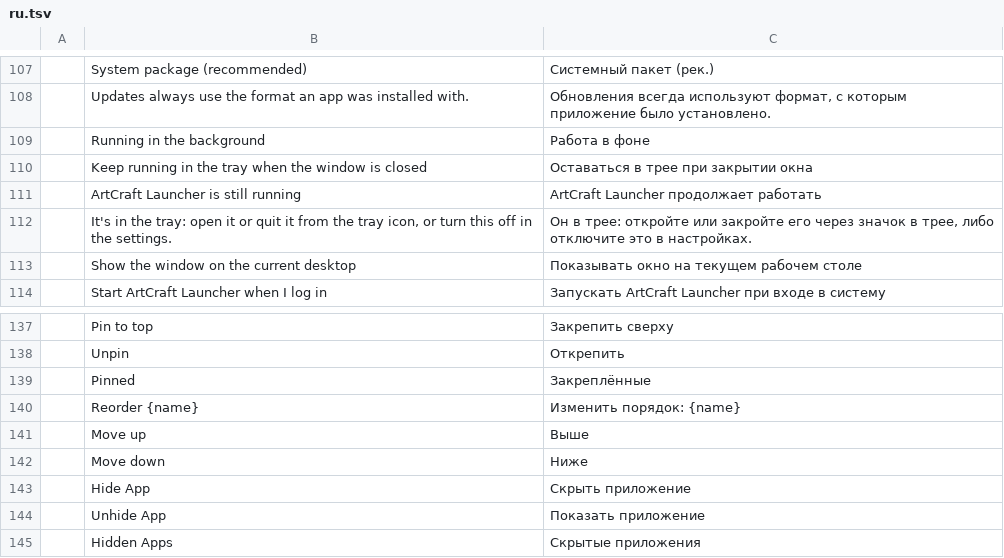
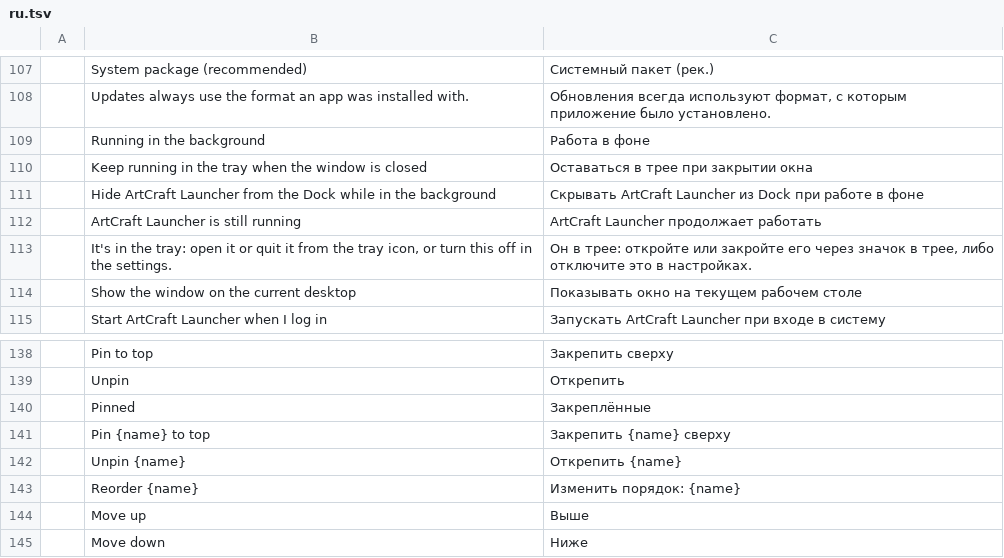
Before and after one commit to Rajuls33/zerofye-launcher, a TSV file: crates/ui-egui/src/i18n/ru.tsv, drawn as a sheet; only a part is shown, gaps mark what is left out; the shorter side is filled out with more unchanged rows; the diff names each change by its address in the sheet, - before the commit and + after, or states it on an @@ line.

```diff
--- a/crates/ui-egui/src/i18n/ru.tsv
+++ b/crates/ui-egui/src/i18n/ru.tsv
+row 111:  | Hide ArtCraft Launcher from the Dock while in the background | Скрывать ArtCraft Launcher из Dock при работе в фоне
+row 141:  | Pin {name} to top | Закрепить {name} сверху
+row 142:  | Unpin {name} | Открепить {name}
```
Also changed, not shown: crates/ui-egui/src/i18n/hu.tsv, crates/ui-egui/src/i18n/ja.tsv, 24 other files.
